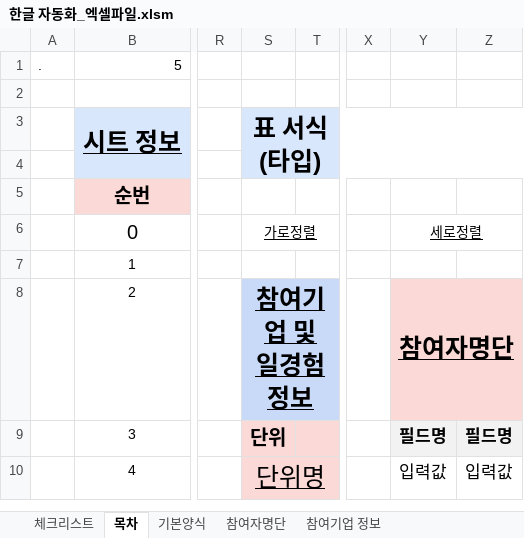
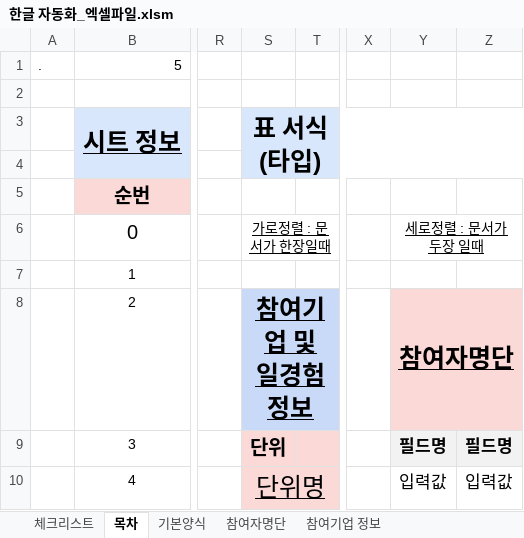
Before and after one commit to kjh5848/python_lab, an Excel workbook: 07. 한글 문서/한글 자동화_엑셀파일.xlsm, sheet 목차, drawn as a sheet; only a part is shown, gaps mark what is left out; values as stored, in another font and other column widths than the file's, no borders; charts and pictures not drawn; the diff names each change by its address in the sheet, - before the commit and + after, or states it on an @@ line.

```diff
--- a/07. 한글 문서/한글 자동화_엑셀파일.xlsm (sheet 목차)
+++ b/07. 한글 문서/한글 자동화_엑셀파일.xlsm (sheet 목차)
-S6: 가로정렬
+S6: 가로정렬 : 문서가 한장일때
-Y6: 세로정렬
+Y6: 세로정렬 : 문서가 두장 일때
```
Also changed, not shown: sheet 참여기업 정보, sheet 103. (공통-직무교육기관) 사전직무교육 출석부, sheet 참여자명단, sheet 102. 사전직무교육 운영계획서, formulas that keep their value, charts or pictures, 9 other files.
